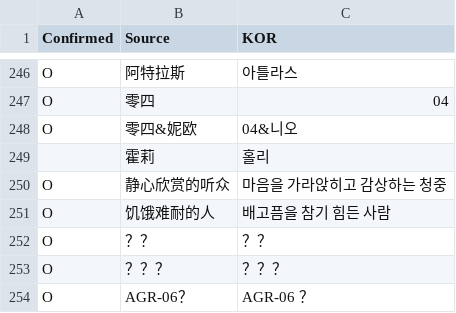
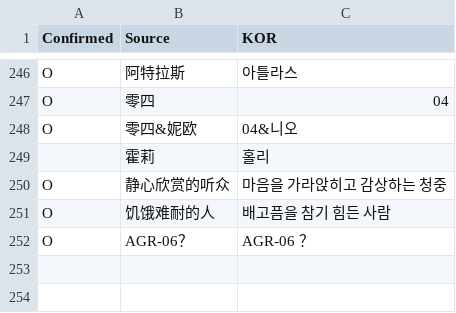
Before and after one commit to re4ever/AG_Translate, a CSV file: PlotCharSheet.csv, drawn as a sheet; only a part is shown, gaps mark what is left out; the diff names each change by its address in the sheet, - before the commit and + after, or states it on an @@ line.

```diff
--- a/PlotCharSheet.csv
+++ b/PlotCharSheet.csv
-row 252: O | ？？ | ？？
-row 253: O | ？？？ | ？？？
```
Also changed, not shown: PlotOptionSheet.csv, 24 other files.
